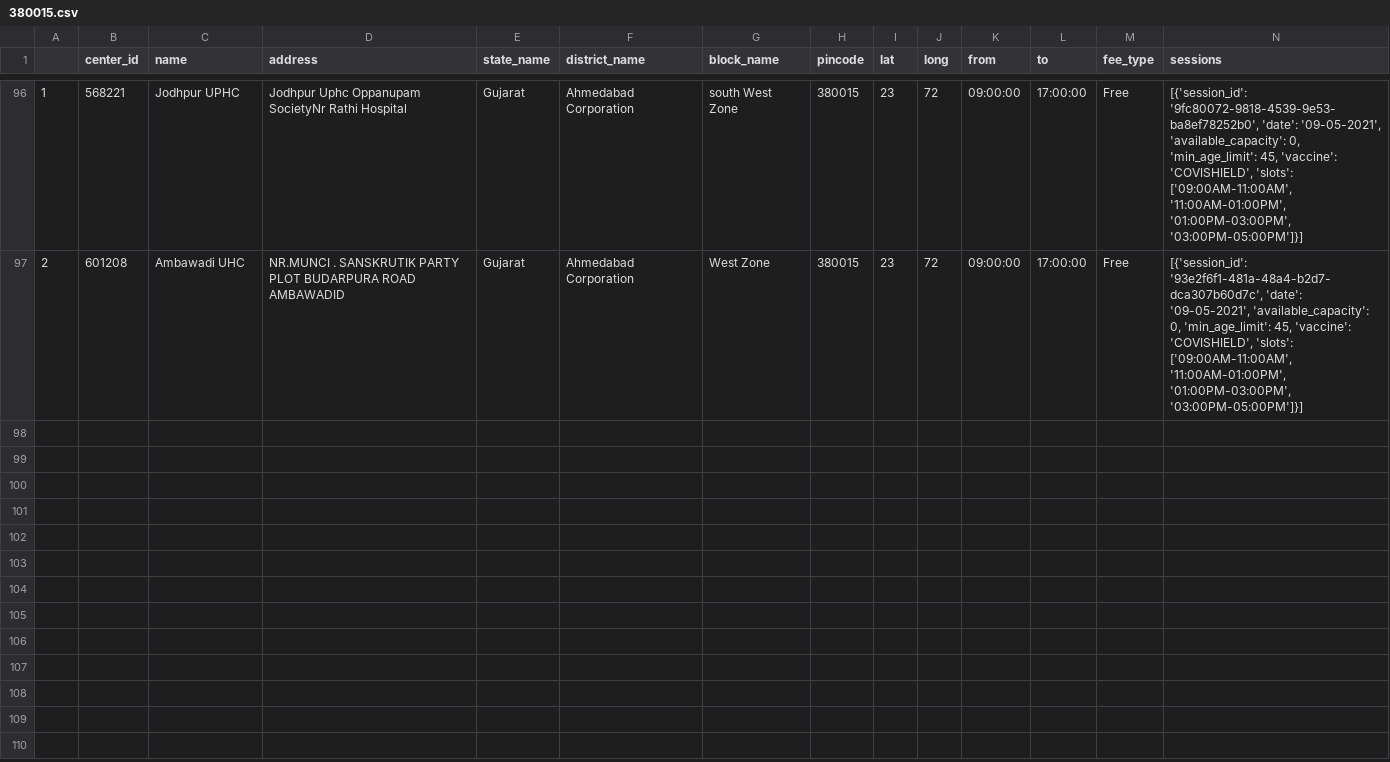
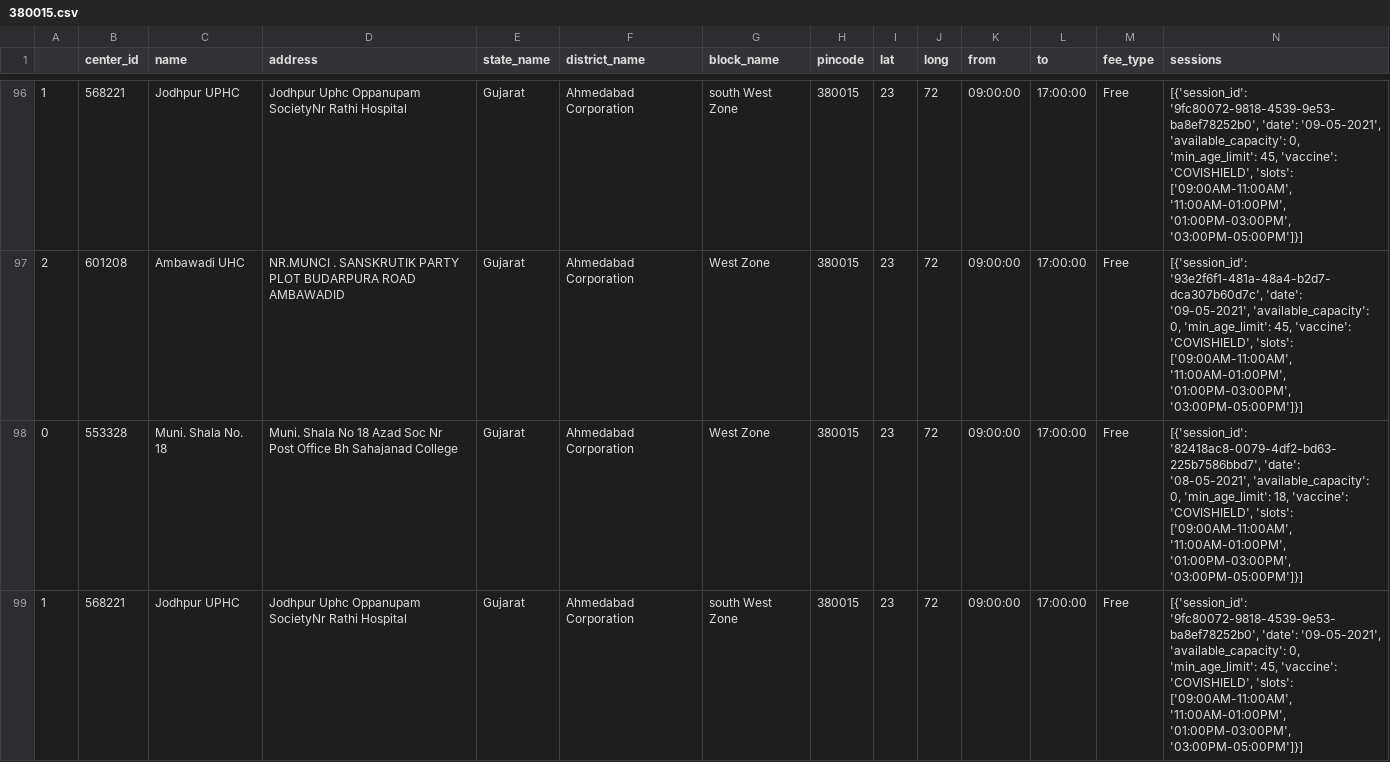
Before and after one commit to karmpatel216/vaccine-slot-notifier, a CSV file: response_data/pin/380015.csv, drawn as a sheet; only a part is shown, gaps mark what is left out; rows hold the shown columns only; the diff covers the shown part only; the diff names each change by its address in the sheet, - before the commit and + after, or states it on an @@ line.

```diff
--- a/response_data/pin/380015.csv
+++ b/response_data/pin/380015.csv
+row 98: 0 | 553328 | Muni. Shala No. 18 | Muni. Shala No 18 Azad Soc Nr Post Office Bh Sahajanad College | Gujarat | Ahmedabad Corporation | West Zone | 380015 | 23 | 72 | 09:00:00 | 17:00:00 | Free | [{'session_id': '82418ac8-0079-4df2-bd63-225b7586bbd7', 'date': '08-05-2021', 'available_capacity': 0, 'min_age_limit': 18, 'vaccine': 'COVISHIELD', 'slots': ['09:00AM-11:00AM', '11:00AM-01:00PM', '01:00PM-03:00PM', '03:00PM-05:00PM']}]
+row 99: 1 | 568221 | Jodhpur UPHC | Jodhpur Uphc Oppanupam SocietyNr Rathi Hospital | Gujarat | Ahmedabad Corporation | south West Zone | 380015 | 23 | 72 | 09:00:00 | 17:00:00 | Free | [{'session_id': '9fc80072-9818-4539-9e53-ba8ef78252b0', 'date': '09-05-2021', 'available_capacity': 0, 'min_age_limit': 45, 'vaccine': 'COVISHIELD', 'slots': ['09:00AM-11:00AM', '11:00AM-01:00PM', '01:00PM-03:00PM', '03:00PM-05:00PM']}]
```
Also changed, not shown: 4 added rows elsewhere in this file, response_data/pin/370110.csv, response_data/pin/380006.csv, 14 other files.
